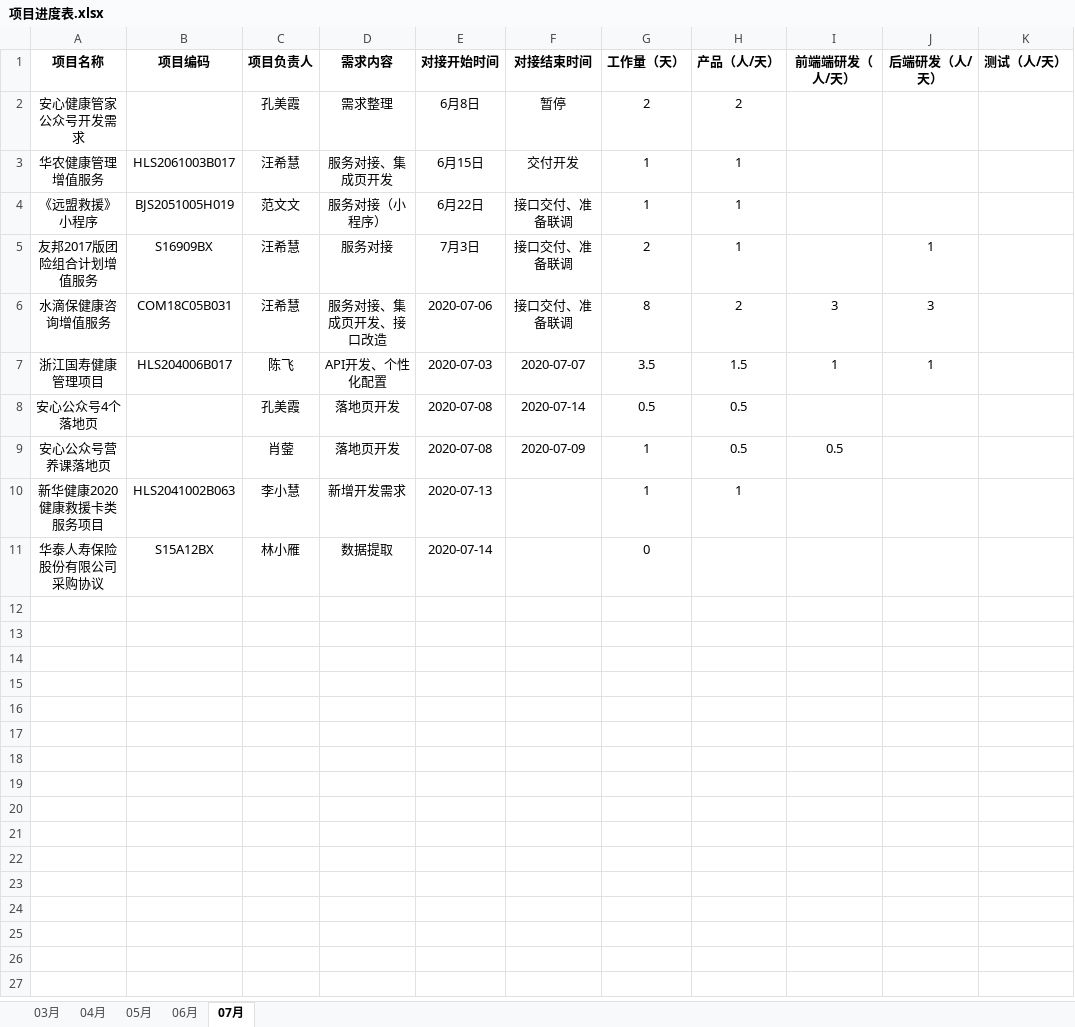
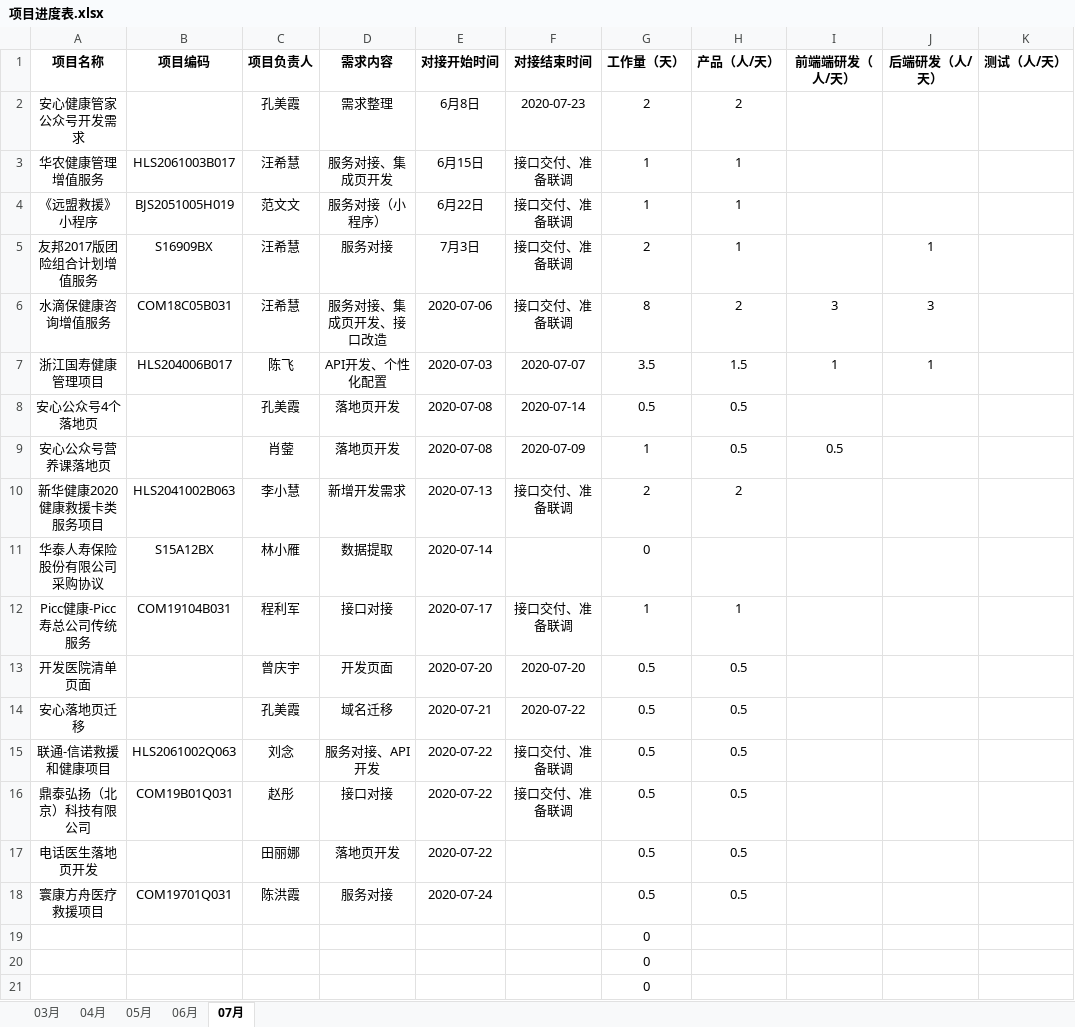
Before and after one commit to skywalkerqwer/Work_project1, an Excel workbook: 项目进度表.xlsx, sheet 07月, drawn as a sheet; values as stored, in another font and other column widths than the file's, no borders; the diff names each change by its address in the sheet, - before the commit and + after, or states it on an @@ line.

```diff
--- a/项目进度表.xlsx (sheet 07月)
+++ b/项目进度表.xlsx (sheet 07月)
-F2 (对接结束时间): 暂停
+F2 (对接结束时间): 2020-07-23
-F3 (对接结束时间): 交付开发
+F3 (对接结束时间): 接口交付、准备联调
-F10 (对接结束时间): (empty)
+F10 (对接结束时间): 接口交付、准备联调
-G10 (工作量（天）): 1
+G10 (工作量（天）): 2
-H10 (产品（人/天）): 1
+H10 (产品（人/天）): 2
+row 12: Picc健康-Picc寿总公司传统服务 | COM19104B031 | 程利军 | 接口对接 | 2020-07-17 | 接口交付、准备联调 | 1 | 1
+row 13: 开发医院清单页面 |  | 曾庆宇 | 开发页面 | 2020-07-20 | 2020-07-20 | 0.5 | 0.5
+row 14: 安心落地页迁移 |  | 孔美霞 | 域名迁移 | 2020-07-21 | 2020-07-22 | 0.5 | 0.5
+row 15: 联通-信诺救援和健康项目 | HLS2061002Q063 | 刘念 | 服务对接、API开发 | 2020-07-22 | 接口交付、准备联调 | 0.5 | 0.5
+row 16: 鼎泰弘扬（北京）科技有限公司 | COM19B01Q031 | 赵彤 | 接口对接 | 2020-07-22 | 接口交付、准备联调 | 0.5 | 0.5
+row 17: 电话医生落地页开发 |  | 田丽娜 | 落地页开发 | 2020-07-22 |  | 0.5 | 0.5
+row 18: 寰康方舟医疗救援项目 | COM19701Q031 | 陈洪霞 | 服务对接 | 2020-07-24 |  | 0.5 | 0.5
+row 19:  |  |  |  |  |  | 0
+row 20:  |  |  |  |  |  | 0
+row 21:  |  |  |  |  |  | 0
```
Also changed, not shown: sheet 06月, 30 other files.
